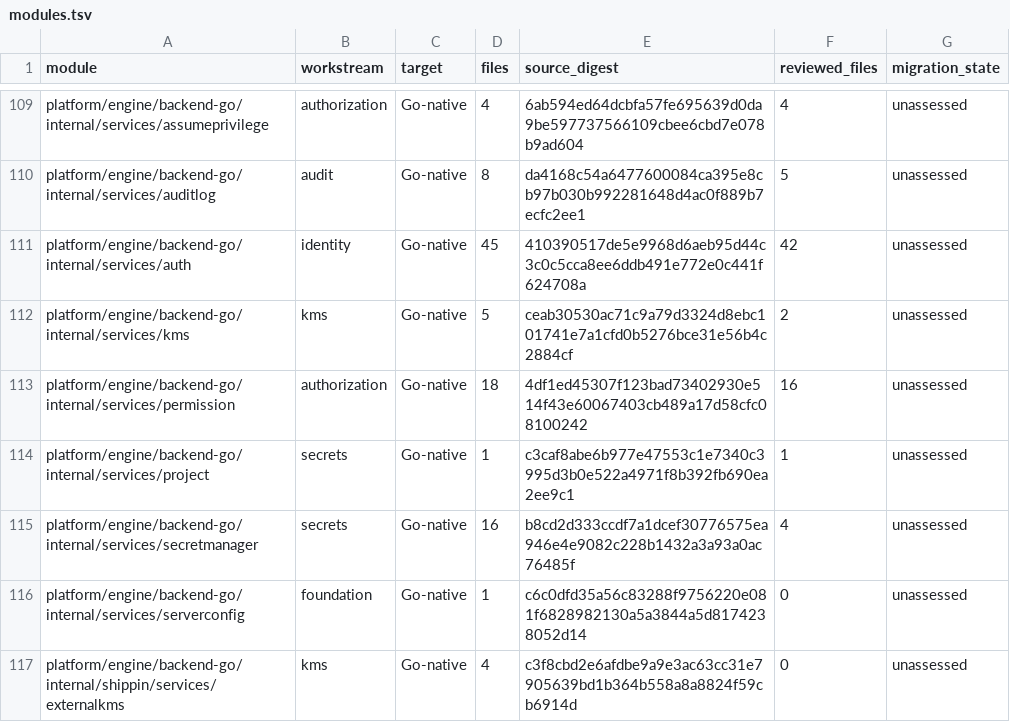
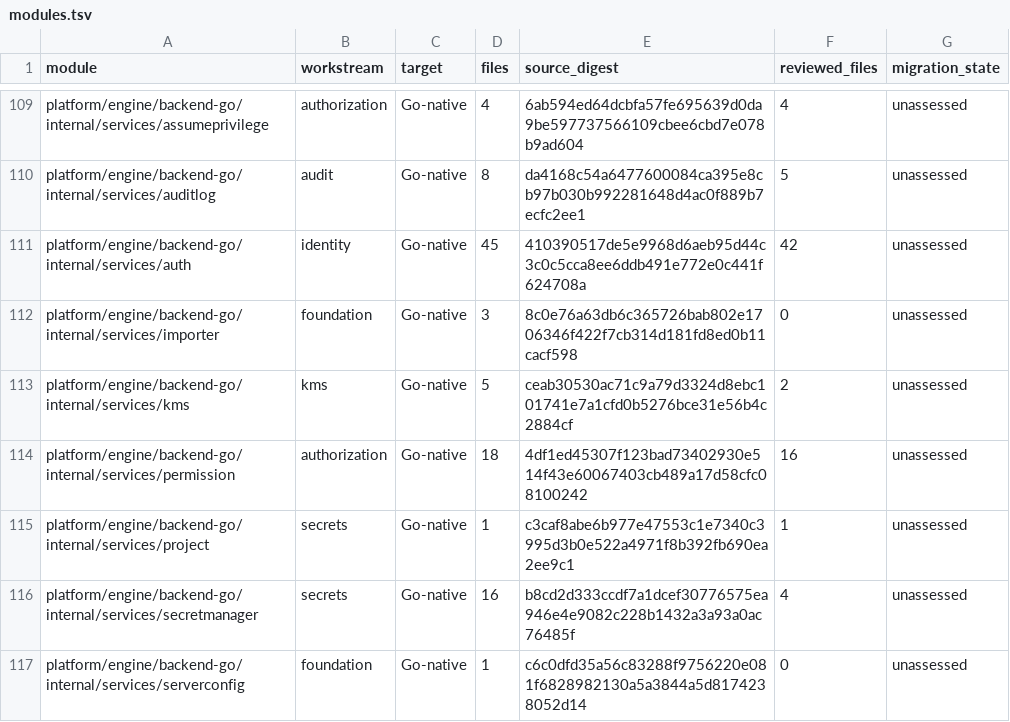
Before and after one commit to vaultix-cloud/vaultix, a TSV file: docs/migration/generated/modules.tsv, drawn as a sheet; only a part is shown, gaps mark what is left out; the shorter side is filled out with more unchanged rows.

```diff
--- a/docs/migration/generated/modules.tsv
+++ b/docs/migration/generated/modules.tsv
@@ -111,2 +111,3 @@ platform/engine/backend-go/internal/services/auditlog	audit	Go-native	8	da4168c5
 platform/engine/backend-go/internal/services/auth	identity	Go-native	45	410390517de5e9968d6aeb95d44c3c0c5cca8ee6ddb491e772e0c441f624708a	42	unassessed
+platform/engine/backend-go/internal/services/importer	foundation	Go-native	3	8c0e76a63db6c365726bab802e1706346f422f7cb314d181fd8ed0b11cacf598	0	unassessed
 platform/engine/backend-go/internal/services/kms	kms	Go-native	5	ceab30530ac71c9a79d3324d8ebc101741e7a1cfd0b5276bce31e56b4c2884cf	2	unassessed
```
Also changed, not shown: 5 other files.
